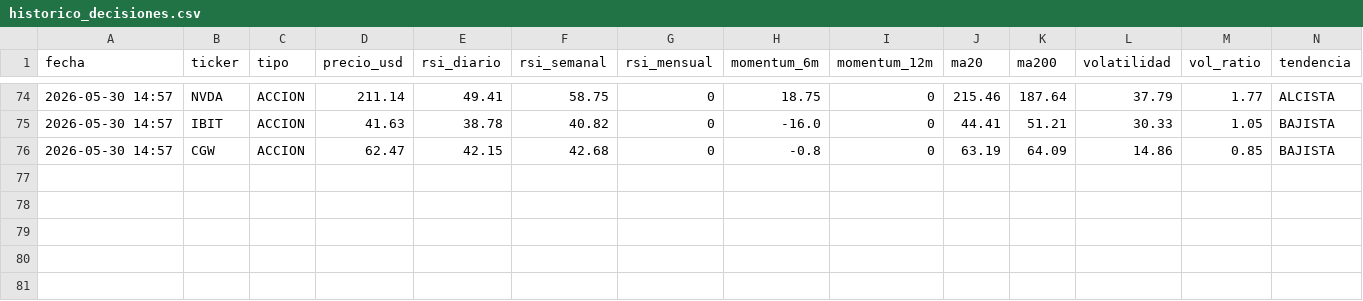
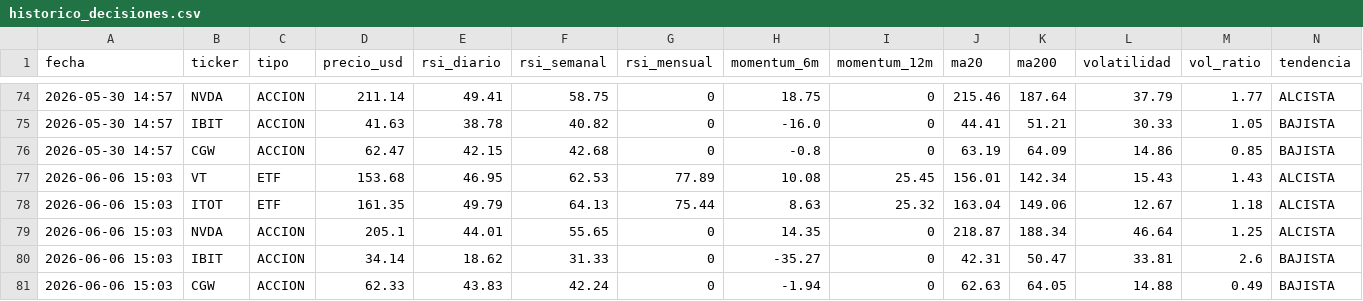
Before and after one commit to xZeroX9999x/Systema-R-I-C-O, a CSV file: historico_decisiones.csv, drawn as a sheet; only a part is shown, gaps mark what is left out; rows hold the shown columns only; the diff names each change by its address in the sheet, - before the commit and + after, or states it on an @@ line.

Commit message:
Log automatico — 2026-06-06 15:03

```diff
--- a/historico_decisiones.csv
+++ b/historico_decisiones.csv
+row 77: 2026-06-06 15:03 | VT | ETF | 153.68 | 46.95 | 62.53 | 77.89 | 10.08 | 25.45 | 156.01 | 142.34 | 15.43 | 1.43 | ALCISTA
+row 78: 2026-06-06 15:03 | ITOT | ETF | 161.35 | 49.79 | 64.13 | 75.44 | 8.63 | 25.32 | 163.04 | 149.06 | 12.67 | 1.18 | ALCISTA
+row 79: 2026-06-06 15:03 | NVDA | ACCION | 205.1 | 44.01 | 55.65 | 0 | 14.35 | 0 | 218.87 | 188.34 | 46.64 | 1.25 | ALCISTA
+row 80: 2026-06-06 15:03 | IBIT | ACCION | 34.14 | 18.62 | 31.33 | 0 | -35.27 | 0 | 42.31 | 50.47 | 33.81 | 2.6 | BAJISTA
+row 81: 2026-06-06 15:03 | CGW | ACCION | 62.33 | 43.83 | 42.24 | 0 | -1.94 | 0 | 62.63 | 64.05 | 14.88 | 0.49 | BAJISTA
```
